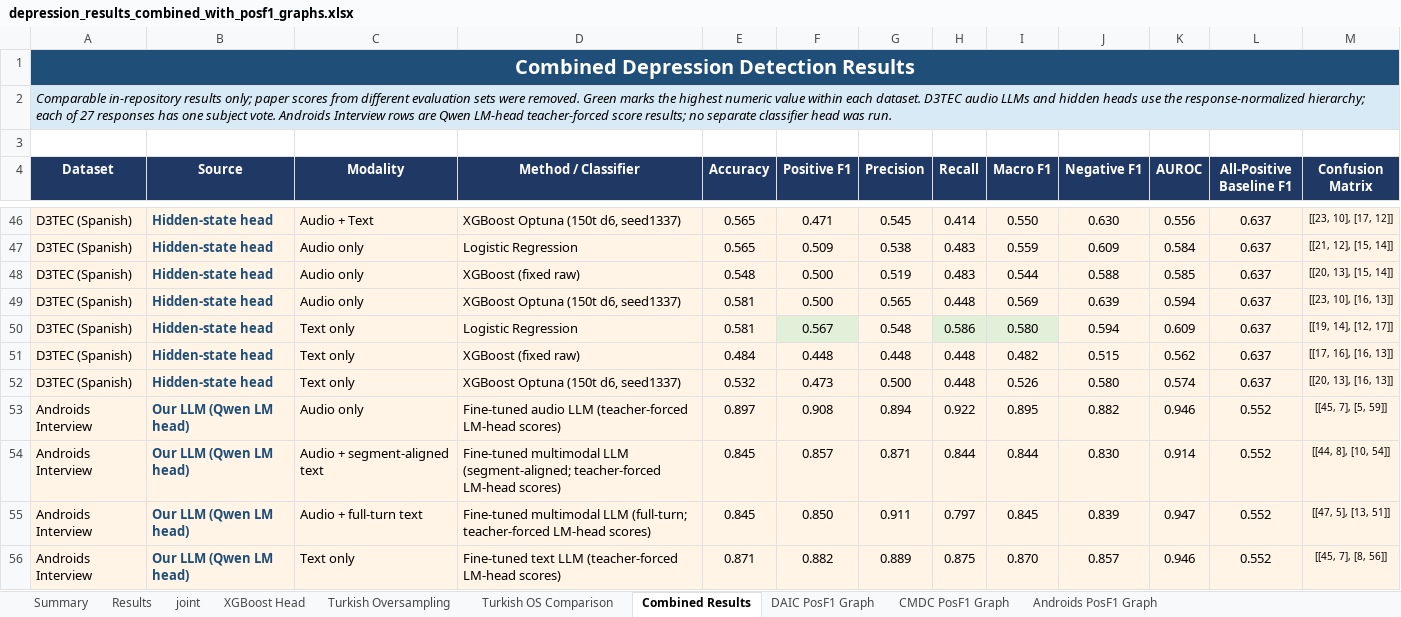
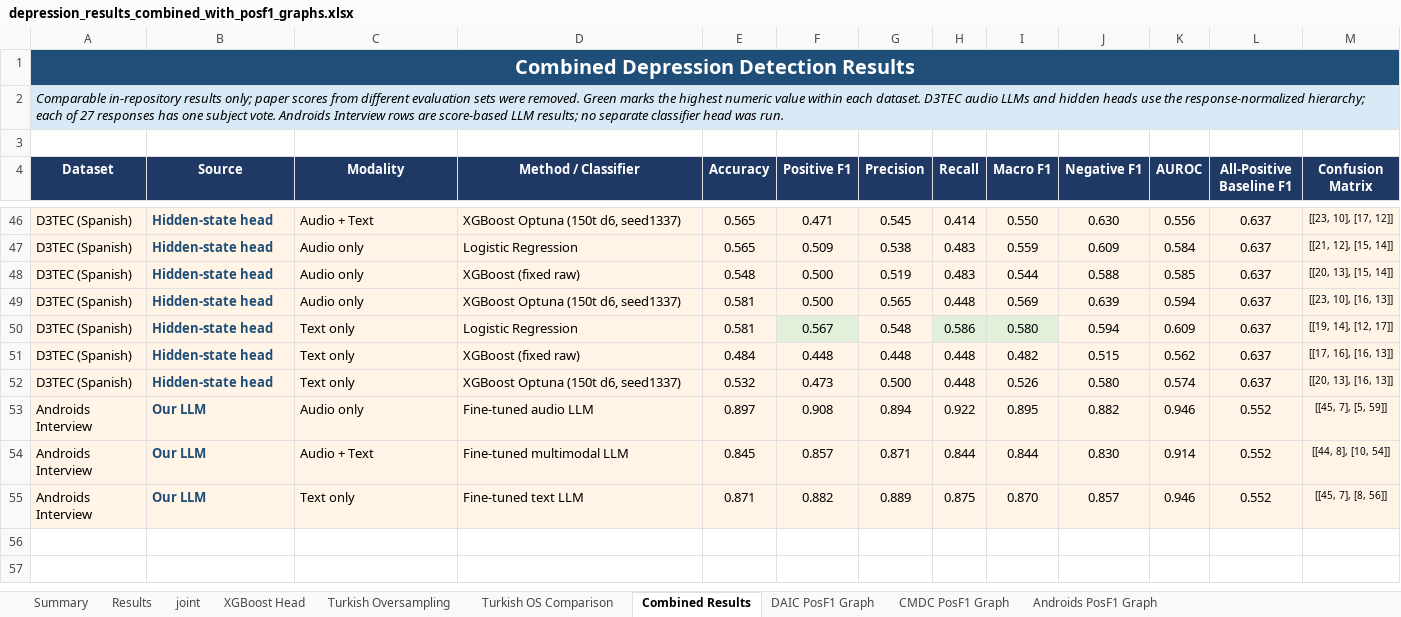
Before and after one commit to emreYilmaz28845/LLM-Depression, an Excel workbook: depression_results_combined_with_posf1_graphs.xlsx, sheet Combined Results, drawn as a sheet; only a part is shown, gaps mark what is left out; values as stored, in another font and other column widths than the file's, no borders; table styles not drawn; removed rows and columns are numbered as before the commit, all else as after; the diff names each change by its address in the sheet, - before the commit and + after, or states it on an @@ line.

Commit message:
Refine Androids workbook rows

```diff
--- a/depression_results_combined_with_posf1_graphs.xlsx (sheet Combined Results)
+++ b/depression_results_combined_with_posf1_graphs.xlsx (sheet Combined Results)
-A2 (Dataset): …rows are Qwen LM-head teacher-forced score results; no…
+A2 (Dataset): …rows are score-based LLM results; no…
-B53:B54 (Source): Our LLM (Qwen LM head)
+B53:B54 (Source): Our LLM
-D53 (Method / Classifier): Fine-tuned audio LLM (teacher-forced LM-head scores)
+D53 (Method / Classifier): Fine-tuned audio LLM
-C54 (Modality): Audio + segment-aligned text
+C54 (Modality): Audio + Text
-D54 (Method / Classifier): …multimodal LLM (segment-aligned; teacher-forced LM-head scores)
+D54 (Method / Classifier): …multimodal LLM
-row 55: Androids Interview | Our LLM (Qwen LM head) | Audio + full-turn text | Fine-tuned multimodal LLM (full-turn; teacher-forced LM-head scores) | 0.845 | 0.850 | 0.911 | 0.797 | 0.845 | 0.839 | 0.947 | 0.552 | [[47, 5], [13, 51]]
-B55 (Source): Our LLM (Qwen LM head)
+B55 (Source): Our LLM
-D55 (Method / Classifier): Fine-tuned text LLM (teacher-forced LM-head scores)
+D55 (Method / Classifier): Fine-tuned text LLM
```
Also changed, not shown: sheet Results, sheet Androids PosF1 Graph, sheet Summary, charts or pictures.
